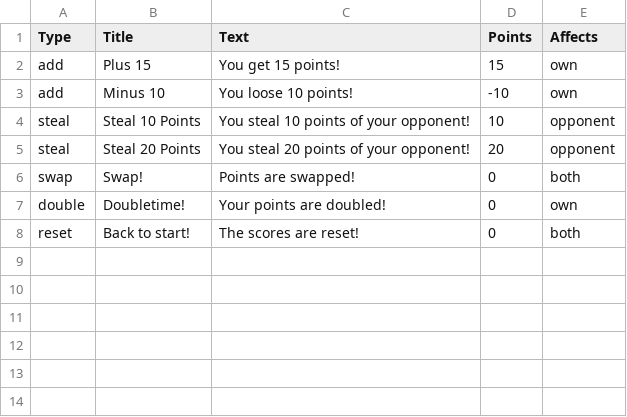
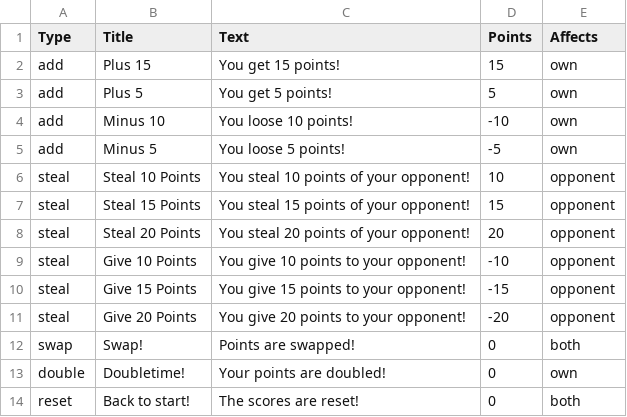
Before and after one commit to Manuel0815/VocabuLlama, a CSV file: joker.csv, drawn as a sheet.

```diff
--- a/joker.csv
+++ b/joker.csv
@@ -2,5 +2,11 @@ Type;Title;Text;Points;Affects
 add;Plus 15;You get 15 points!;15;own
+add;Plus 5;You get 5 points!;5;own
 add;Minus 10;You loose 10 points!;-10;own
+add;Minus 5;You loose 5 points!;-5;own
 steal;Steal 10 Points;You steal 10 points of your opponent!;10;opponent
+steal;Steal 15 Points;You steal 15 points of your opponent!;15;opponent
 steal;Steal 20 Points;You steal 20 points of your opponent!;20;opponent
+steal;Give 10 Points;You give 10 points to your opponent!;-10;opponent
+steal;Give 15 Points;You give 15 points to your opponent!;-15;opponent
+steal;Give 20 Points;You give 20 points to your opponent!;-20;opponent
 swap;Swap!;Points are swapped!;0;both
```
Also changed, not shown: words.csv.
